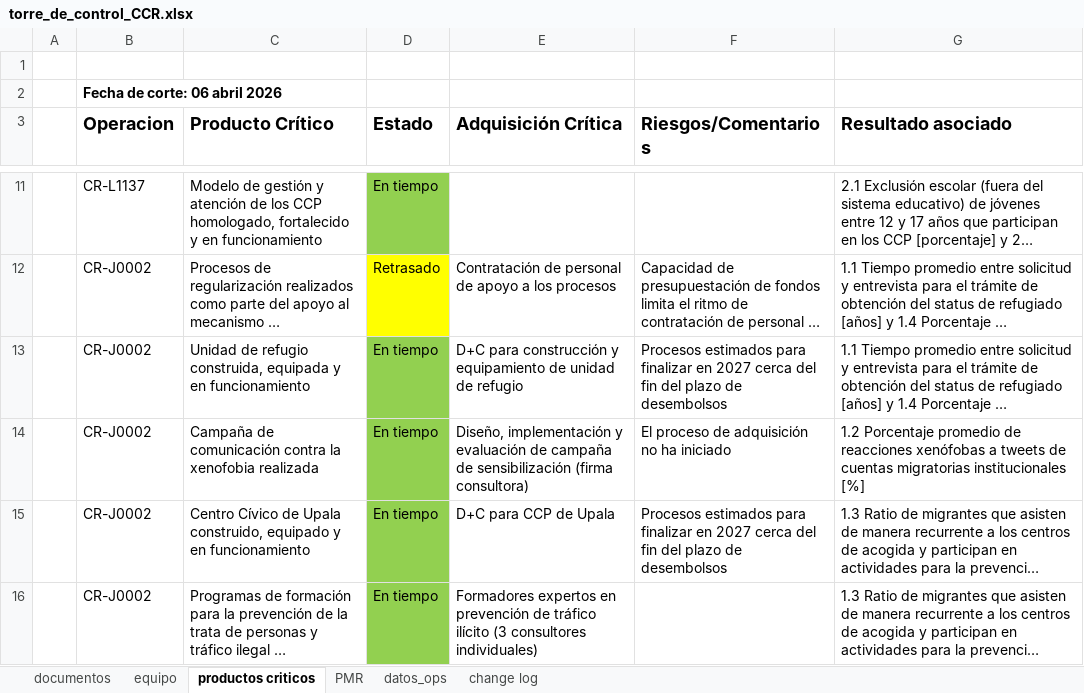
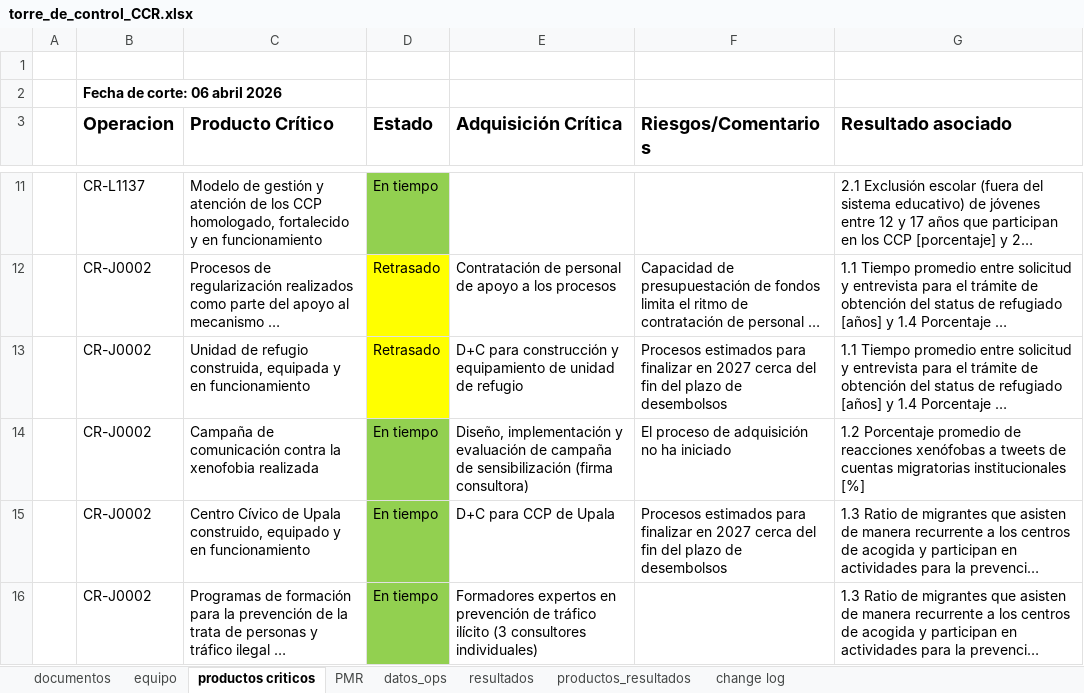
Before and after one commit to aborbonm/torre-control-ccr, an Excel workbook: torre_de_control_CCR.xlsx, sheet productos criticos, drawn as a sheet; only a part is shown, gaps mark what is left out; long unchanged cells end in …; values as stored, in another font and other column widths than the file's, no borders; the diff names each change by its address in the sheet, - before the commit and + after, or states it on an @@ line.

Commit message:
nuevo tab de indicadores de resultados

```diff
--- a/torre_de_control_CCR.xlsx (sheet productos criticos)
+++ b/torre_de_control_CCR.xlsx (sheet productos criticos)
+sheet tab: resultados
+sheet tab: productos_resultados
-D13 (Estado): En tiempo
+D13 (Estado): Retrasado
-D13 fill: #92D050
+D13 fill: #FFFF00
```
Also changed, not shown: sheet change log, 4 other files.
